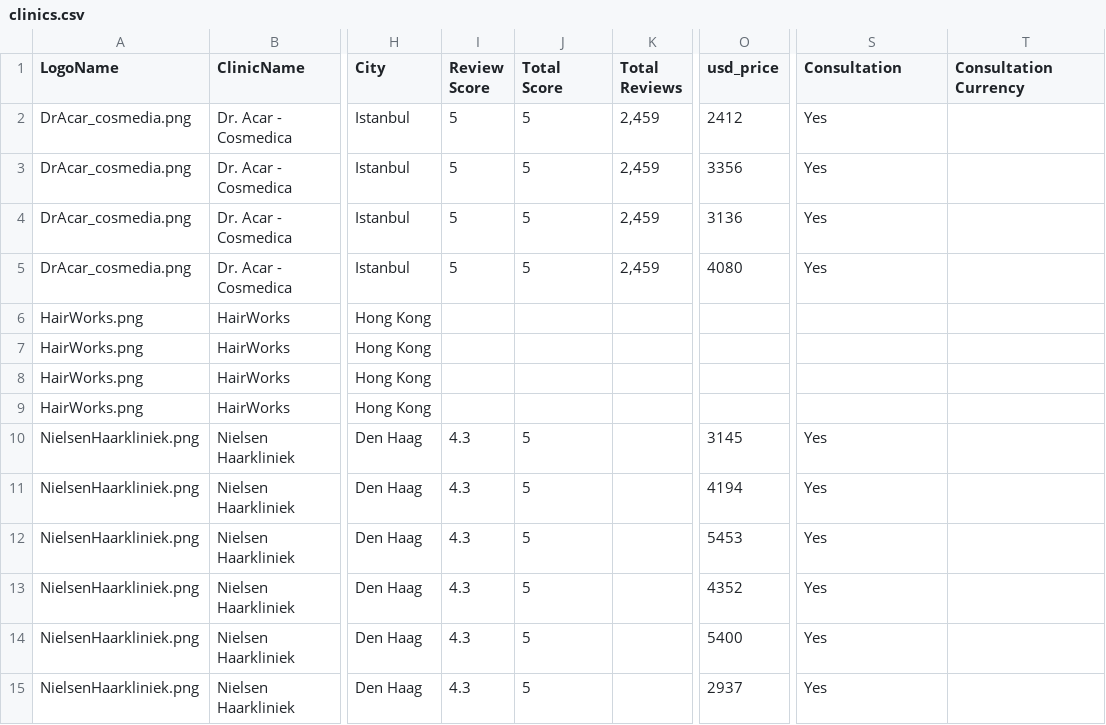
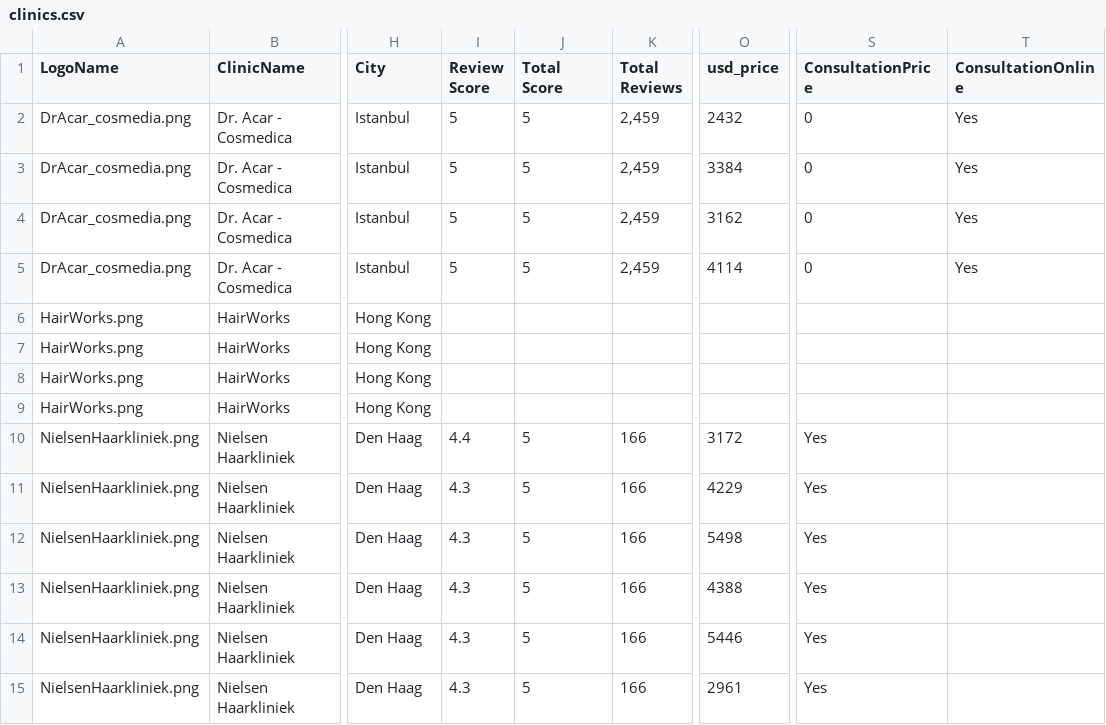
Before and after one commit to woutrbe/hair-transplants, a CSV file: www/src/content/clinics.csv, drawn as a sheet; only a part is shown, gaps mark what is left out; the diff covers the shown part only; the diff names each change by its address in the sheet, - before the commit and + after, or states it on an @@ line.

```diff
--- a/www/src/content/clinics.csv
+++ b/www/src/content/clinics.csv
-S1: Consultation
+S1: ConsultationPrice
-T1: Consultation Currency
+T1: ConsultationOnline
-O2 (usd_price): 2412
+O2 (usd_price): 2432
-S2:S5 (ConsultationPrice): Yes
+S2:S5 (ConsultationPrice): 0
-T2:T5 (ConsultationOnline): (empty)
+T2:T5 (ConsultationOnline): Yes
-O3 (usd_price): 3356
+O3 (usd_price): 3384
-O4 (usd_price): 3136
+O4 (usd_price): 3162
-O5 (usd_price): 4080
+O5 (usd_price): 4114
-I10 (Review Score): 4.3
+I10 (Review Score): 4.4
-K10:K15 (Total Reviews): (empty)
+K10:K15 (Total Reviews): 166
-O10 (usd_price): 3145
+O10 (usd_price): 3172
-O11 (usd_price): 4194
+O11 (usd_price): 4229
-O12 (usd_price): 5453
+O12 (usd_price): 5498
-O13 (usd_price): 4352
+O13 (usd_price): 4388
-O14 (usd_price): 5400
+O14 (usd_price): 5446
-O15 (usd_price): 2937
+O15 (usd_price): 2961
```
Also changed, not shown: 68 edited cells elsewhere in this file, 3 other files.
